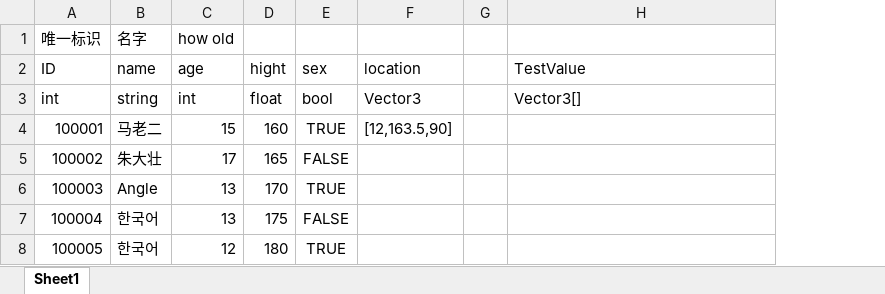
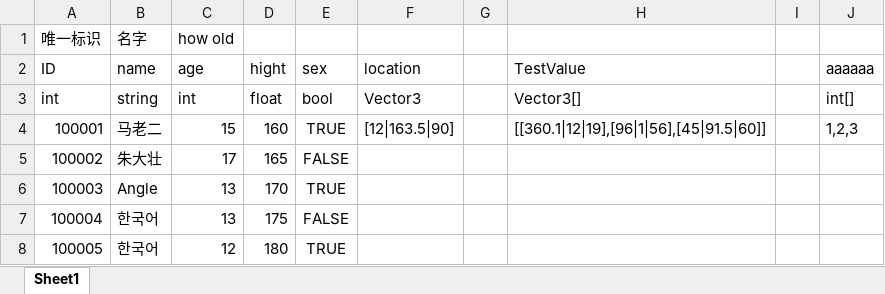
Before and after one commit to Only-Write-Bug/Auto_Excel_Reader, an Excel workbook: My project/Excel2Config/Excel/Test1.xlsx, sheet Sheet1, drawn as a sheet; values as stored, in another font and other column widths than the file's, no borders; the diff names each change by its address in the sheet, - before the commit and + after, or states it on an @@ line.

Commit message:
[feature] finish write data

```diff
--- a/My project/Excel2Config/Excel/Test1.xlsx (sheet Sheet1)
+++ b/My project/Excel2Config/Excel/Test1.xlsx (sheet Sheet1)
+column I, empty
+column J (aaaaaa), rows 3-4: int[] | 1,2,3
-F4 (location): [12,163.5,90]
+F4 (location): [12|163.5|90]
-H4 (TestValue): (empty)
+H4 (TestValue): [[360.1|12|19],[96|1|56],[45|91.5|60]]
```
Also changed, not shown: 3 other files.
